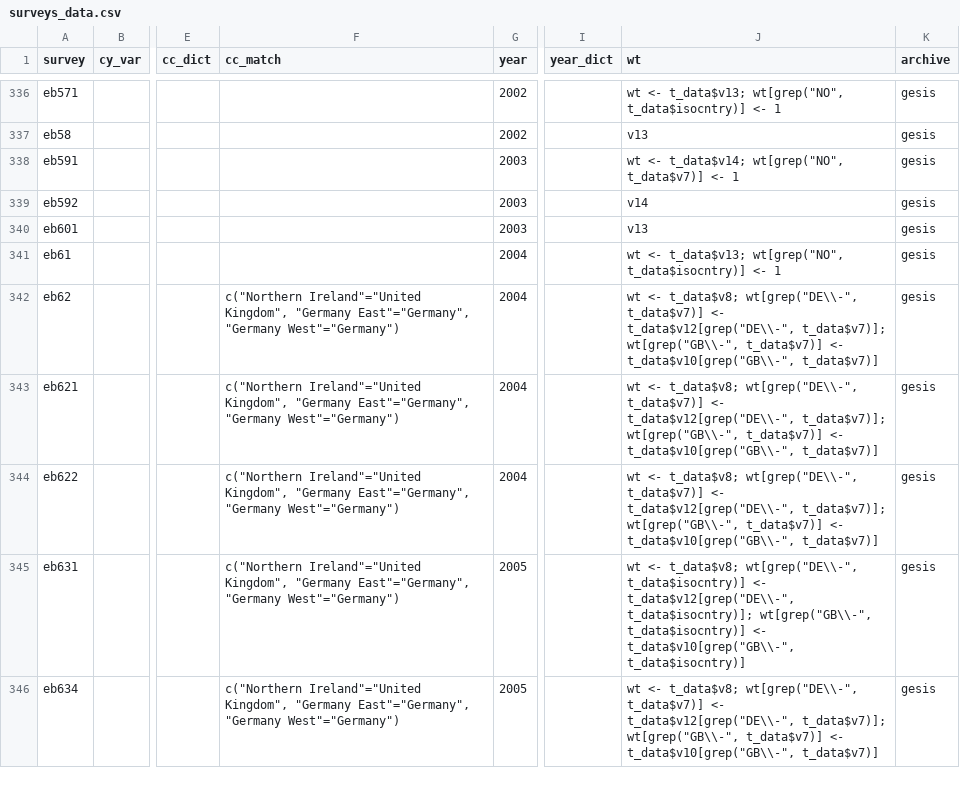
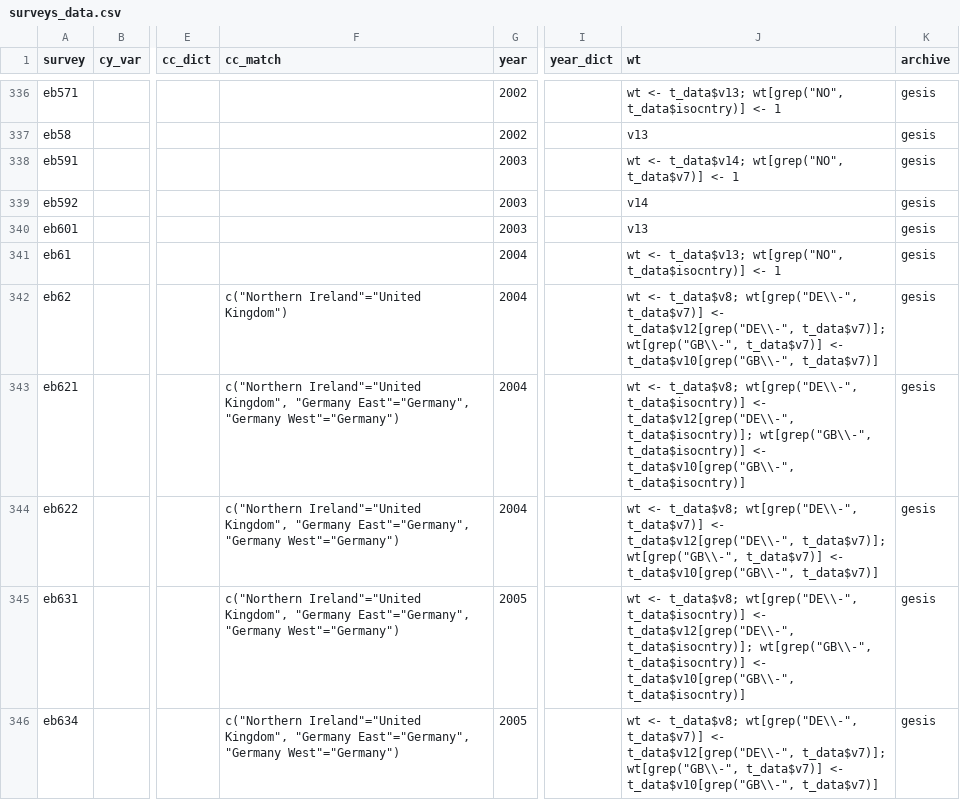
Before and after one commit to fsolt/DCPOtools, a CSV file: data/surveys_data.csv, drawn as a sheet; only a part is shown, gaps mark what is left out; the diff covers the shown part only; the diff names each change by its address in the sheet, - before the commit and + after, or states it on an @@ line.

```diff
--- a/data/surveys_data.csv
+++ b/data/surveys_data.csv
-F342 (cc_match): c("Northern Ireland"="United Kingdom", "Germany East"="Germany", "Germany West"="Germany")
+F342 (cc_match): c("Northern Ireland"="United Kingdom")
-J343 (wt): …t_data$v8; wt[grep("DE\\-", t_data$v7)] <- t_data$v12[grep("DE\\-", t_data$v7)]; wt[grep("GB\\-", t_data$v7)] <- t_data$v10[grep("GB\\-", t_data$v7)]
+J343 (wt): …t_data$v8; wt[grep("DE\\-", t_data$isocntry)] <- t_data$v12[grep("DE\\-", t_data$isocntry)]; wt[grep("GB\\-", t_data$isocntry)] <- t_data$v10[grep("GB\\-", t_data$isocntry)]
```
Also changed, not shown: 33 edited cells elsewhere in this file, 1 other file.
